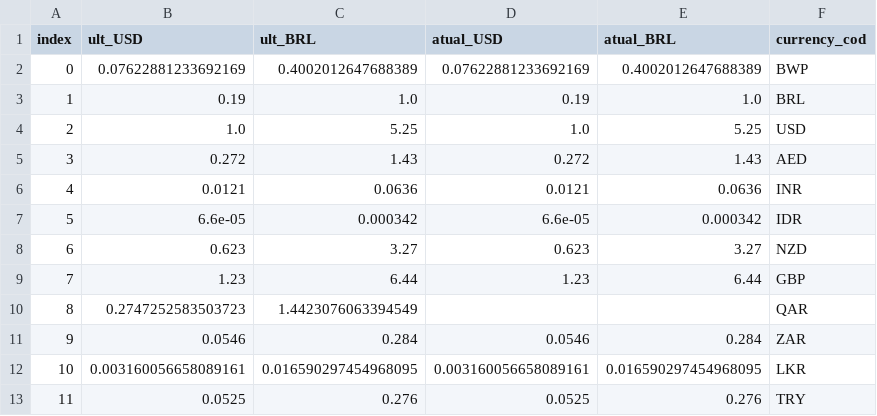
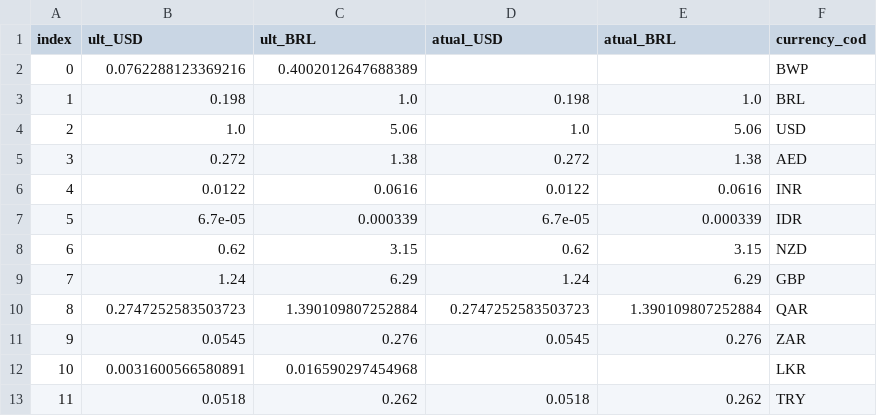
Before and after one commit to eezzionn/cuisines_around_world, a CSV file: dataset/cambio.csv, drawn as a sheet.

```diff
--- a/dataset/cambio.csv
+++ b/dataset/cambio.csv
@@ -1,13 +1,13 @@
 index,ult_USD,ult_BRL,atual_USD,atual_BRL,currency_cod
-0,0.07622881233692169,0.4002012647688389,0.07622881233692169,0.4002012647688389,BWP
-1,0.19,1.0,0.19,1.0,BRL
-2,1.0,5.25,1.0,5.25,USD
-3,0.272,1.43,0.272,1.43,AED
-4,0.0121,0.0636,0.0121,0.0636,INR
-5,6.6e-05,0.000342,6.6e-05,0.000342,IDR
-6,0.623,3.27,0.623,3.27,NZD
-7,1.23,6.44,1.23,6.44,GBP
-8,0.2747252583503723,1.4423076063394549,,,QAR
-9,0.0546,0.284,0.0546,0.284,ZAR
-10,0.003160056658089161,0.016590297454968095,0.003160056658089161,0.016590297454968095,LKR
-11,0.0525,0.276,0.0525,0.276,TRY
+0,0.0762288123369216,0.4002012647688389,,,BWP
+1,0.198,1.0,0.198,1.0,BRL
+2,1.0,5.06,1.0,5.06,USD
+3,0.272,1.38,0.272,1.38,AED
+4,0.0122,0.0616,0.0122,0.0616,INR
+5,6.7e-05,0.000339,6.7e-05,0.000339,IDR
+6,0.62,3.15,0.62,3.15,NZD
+7,1.24,6.29,1.24,6.29,GBP
+8,0.2747252583503723,1.390109807252884,0.2747252583503723,1.390109807252884,QAR
+9,0.0545,0.276,0.0545,0.276,ZAR
+10,0.0031600566580891,0.016590297454968,,,LKR
+11,0.0518,0.262,0.0518,0.262,TRY
```
